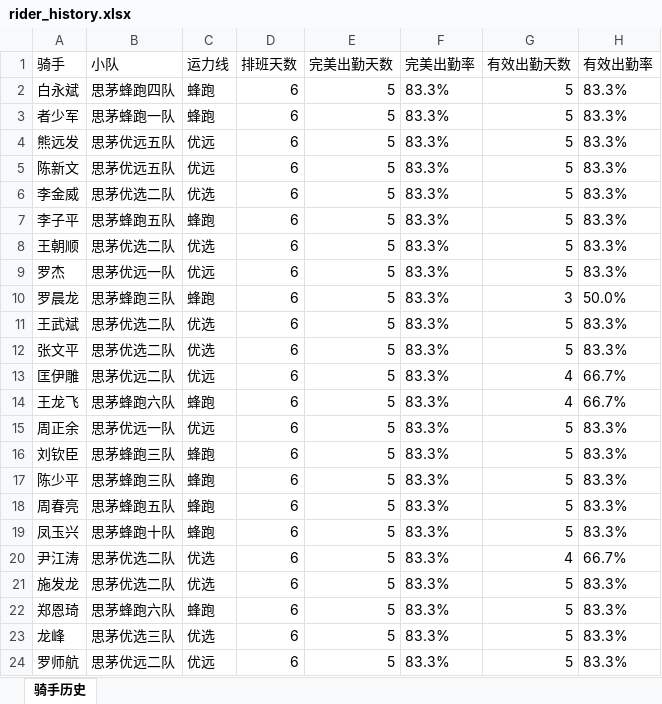
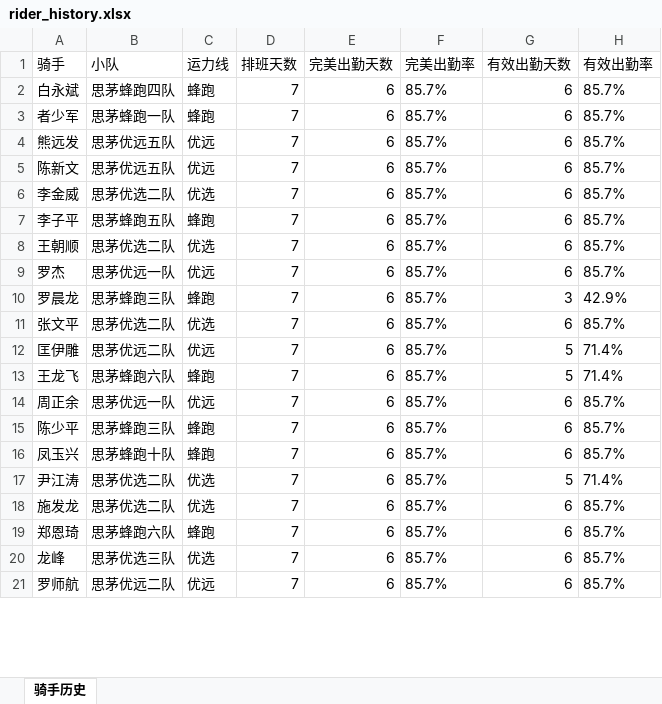
Before and after one commit to 424584635-png/dzt-dashboard, an Excel workbook: public/rider_history.xlsx, sheet 骑手历史, drawn as a sheet; only a part is shown; values as stored, in another font and other column widths than the file's, no borders; removed rows and columns are numbered as before the commit, all else as after; the diff covers the shown part only; the diff names each change by its address in the sheet, - before the commit and + after, or states it on an @@ line.

Commit message:
data: 202611020000

```diff
--- a/public/rider_history.xlsx (sheet 骑手历史)
+++ b/public/rider_history.xlsx (sheet 骑手历史)
-D2:D10 (排班天数): 6
+D2:D10 (排班天数): 7
-E2:E10 (完美出勤天数): 5
+E2:E10 (完美出勤天数): 6
-F2:F10 (完美出勤率): 83.3%
+F2:F10 (完美出勤率): 85.7%
-G2:G9 (有效出勤天数): 5
+G2:G9 (有效出勤天数): 6
-H2:H9 (有效出勤率): 83.3%
+H2:H9 (有效出勤率): 85.7%
-H10 (有效出勤率): 50.0%
+H10 (有效出勤率): 42.9%
-row 11: 王武斌 | 思茅优选二队 | 优选 | 6 | 5 | 83.3% | 5 | 83.3%
-D11:D14 (排班天数): 6
+D11:D14 (排班天数): 7
-E11:E14 (完美出勤天数): 5
+E11:E14 (完美出勤天数): 6
-F11:F14 (完美出勤率): 83.3%
+F11:F14 (完美出勤率): 85.7%
-G11 (有效出勤天数): 5
+G11 (有效出勤天数): 6
-H11 (有效出勤率): 83.3%
+H11 (有效出勤率): 85.7%
-G12:G13 (有效出勤天数): 4
+G12:G13 (有效出勤天数): 5
-H12:H13 (有效出勤率): 66.7%
+H12:H13 (有效出勤率): 71.4%
-G14 (有效出勤天数): 5
+G14 (有效出勤天数): 6
-H14 (有效出勤率): 83.3%
+H14 (有效出勤率): 85.7%
-row 16: 刘钦臣 | 思茅蜂跑三队 | 蜂跑 | 6 | 5 | 83.3% | 5 | 83.3%
-D15 (排班天数): 6
+D15 (排班天数): 7
-E15 (完美出勤天数): 5
+E15 (完美出勤天数): 6
-F15 (完美出勤率): 83.3%
+F15 (完美出勤率): 85.7%
-G15 (有效出勤天数): 5
+G15 (有效出勤天数): 6
-H15 (有效出勤率): 83.3%
+H15 (有效出勤率): 85.7%
-row 18: 周春亮 | 思茅蜂跑五队 | 蜂跑 | 6 | 5 | 83.3% | 5 | 83.3%
-D16:D21 (排班天数): 6
+D16:D21 (排班天数): 7
-E16:E21 (完美出勤天数): 5
+E16:E21 (完美出勤天数): 6
-F16:F21 (完美出勤率): 83.3%
+F16:F21 (完美出勤率): 85.7%
-G16 (有效出勤天数): 5
+G16 (有效出勤天数): 6
-H16 (有效出勤率): 83.3%
+H16 (有效出勤率): 85.7%
-G17 (有效出勤天数): 4
+G17 (有效出勤天数): 5
-H17 (有效出勤率): 66.7%
+H17 (有效出勤率): 71.4%
-G18:G21 (有效出勤天数): 5
+G18:G21 (有效出勤天数): 6
-H18:H21 (有效出勤率): 83.3%
+H18:H21 (有效出勤率): 85.7%
```
Also changed, not shown: 23 added rows, 20 removed rows and 1009 edited cells elsewhere in this sheet.
